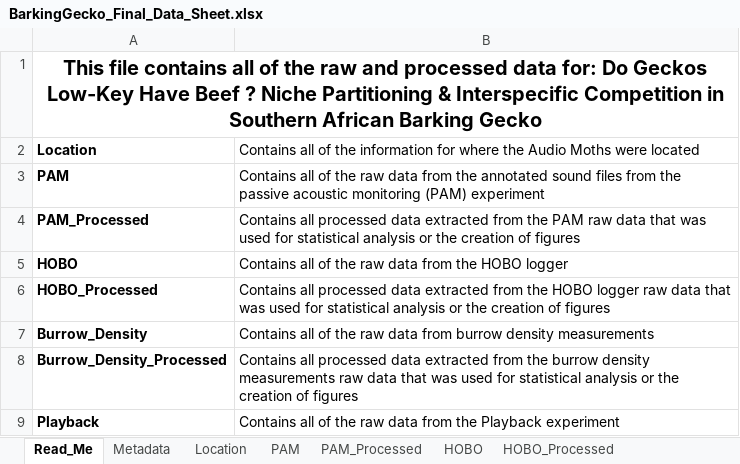
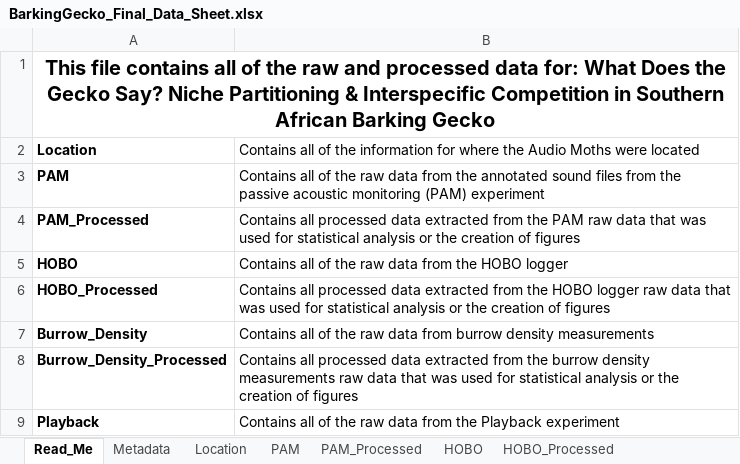
Before and after one commit to matthewdtucker28/barking-gecko, an Excel workbook: data/BarkingGecko_Final_Data_Sheet.xlsx, sheet Read_Me, drawn as a sheet; values as stored, in another font and other column widths than the file's, no borders; charts and pictures not drawn; the diff names each change by its address in the sheet, - before the commit and + after, or states it on an @@ line.

```diff
--- a/data/BarkingGecko_Final_Data_Sheet.xlsx (sheet Read_Me)
+++ b/data/BarkingGecko_Final_Data_Sheet.xlsx (sheet Read_Me)
-A1: …data for: Do Geckos Low-Key Have Beef ? Niche Partitioning…
+A1: …data for: What Does the Gecko Say? Niche Partitioning…
```
